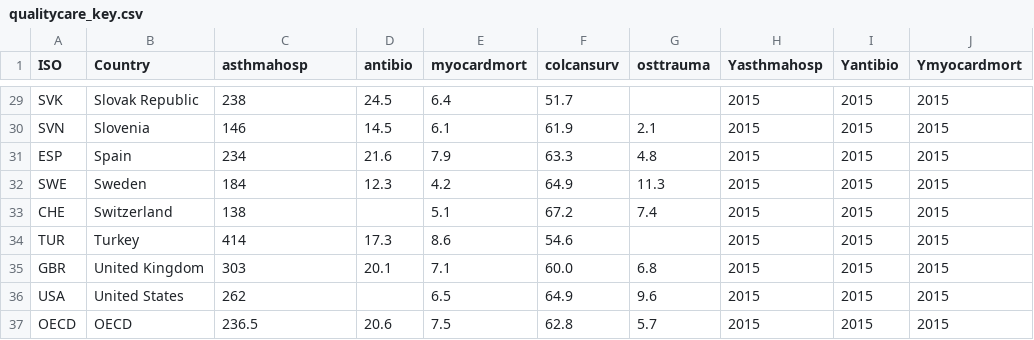
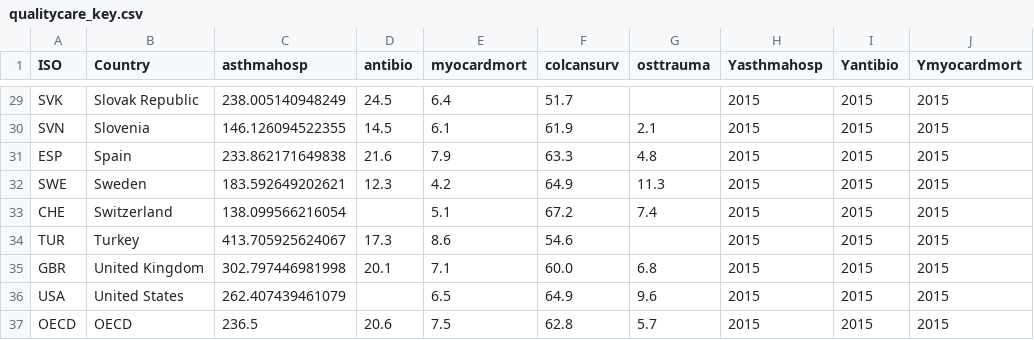
Before and after one commit to gitvfd/Health_At_a_Glance, a CSV file: data/qualitycare_key.csv, drawn as a sheet; only a part is shown, gaps mark what is left out; the diff covers the shown part only; the diff names each change by its address in the sheet, - before the commit and + after, or states it on an @@ line.

```diff
--- a/data/qualitycare_key.csv
+++ b/data/qualitycare_key.csv
-C29 (asthmahosp): 238
+C29 (asthmahosp): 238.005140948249
-C30 (asthmahosp): 146
+C30 (asthmahosp): 146.126094522355
-C31 (asthmahosp): 234
+C31 (asthmahosp): 233.862171649838
-C32 (asthmahosp): 184
+C32 (asthmahosp): 183.592649202621
-C33 (asthmahosp): 138
+C33 (asthmahosp): 138.099566216054
-C34 (asthmahosp): 414
+C34 (asthmahosp): 413.705925624067
-C35 (asthmahosp): 303
+C35 (asthmahosp): 302.797446981998
-C36 (asthmahosp): 262
+C36 (asthmahosp): 262.407439461079
```
Also changed, not shown: 26 edited cells elsewhere in this file, 5 other files.
